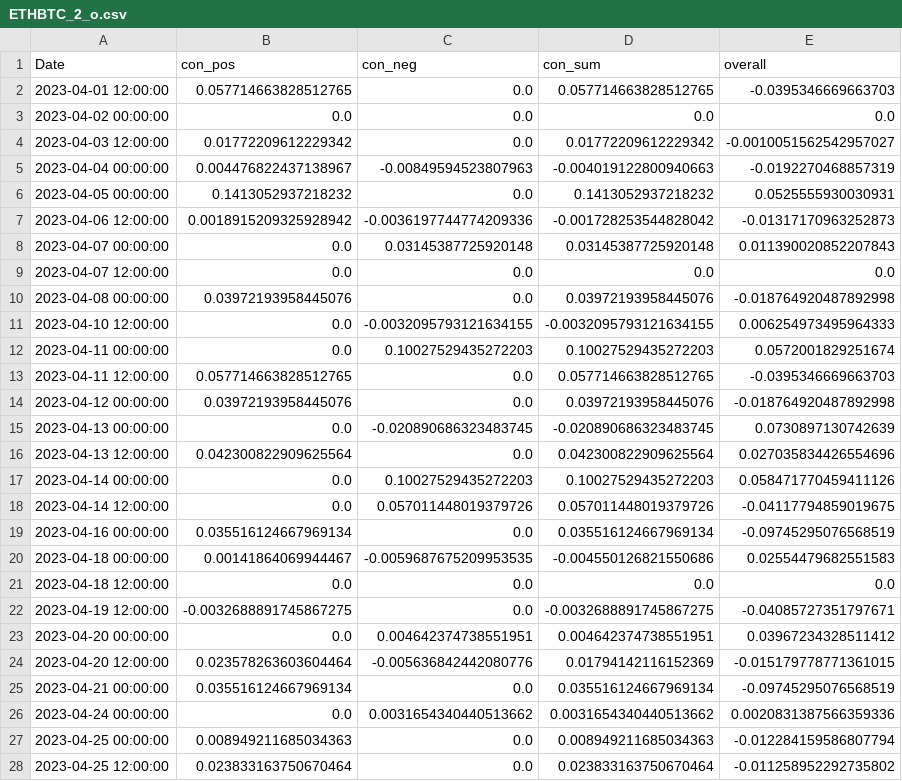
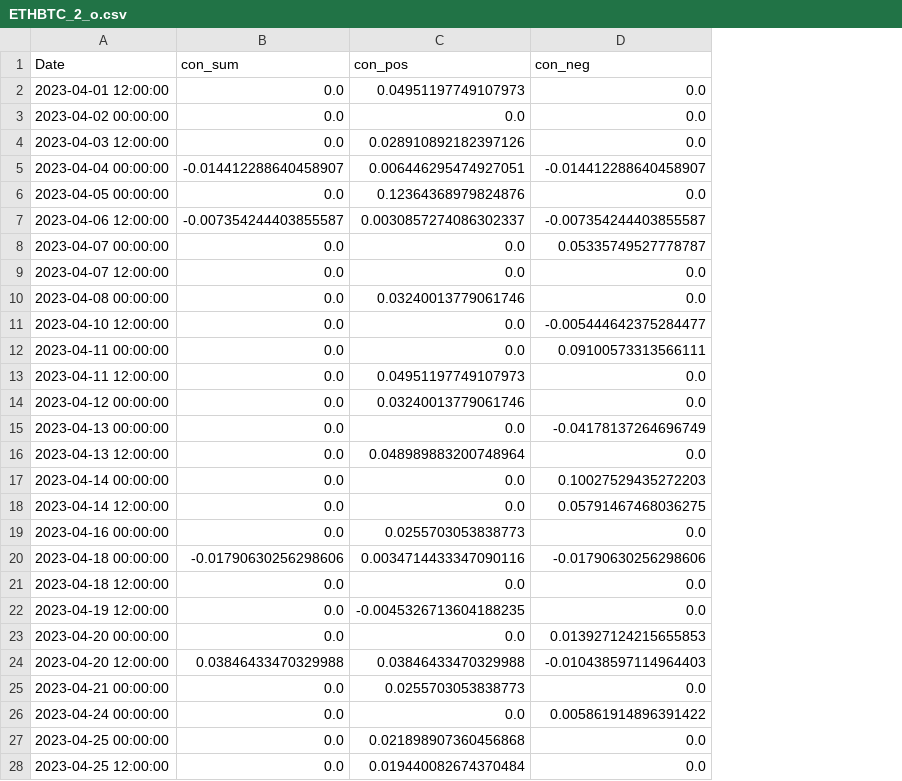
Before and after one commit to CRXIC/QuantConnect, a CSV file: crypto/ETHBTC/ETHBTC_2_o.csv, drawn as a sheet; only a part is shown; removed rows and columns are numbered as before the commit, all else as after; the diff covers the shown part only; the diff names each change by its address in the sheet, - before the commit and + after, or states it on an @@ line.

```diff
--- a/crypto/ETHBTC/ETHBTC_2_o.csv
+++ b/crypto/ETHBTC/ETHBTC_2_o.csv
+column B (con_sum), rows 2-28: 0.0 | 0.0 | 0.0 | -0.014412288640458907 | 0.0 | -0.007354244403855587 | 0.0 | 0.0 | 0.0 | 0.0 | 0.0 | 0.0 | 0.0 | 0.0 | 0.0 | 0.0 | 0.0 | 0.0 | -0.01790630256298606 | 0.0 | 0.0 | 0.0 | 0.03846433470329988 | 0.0 | 0.0 | 0.0 | 0.0
-column D (con_sum), rows 2-28: 0.057714663828512765 | 0.0 | 0.01772209612229342 | -0.004019122800940663 | 0.1413052937218232 | -0.001728253544828042 | 0.03145387725920148 | 0.0 | 0.03972193958445076 | -0.0032095793121634155 | 0.10027529435272203 | 0.057714663828512765 | 0.03972193958445076 | -0.020890686323483745 | 0.042300822909625564 | 0.10027529435272203 | 0.057011448019379726 | 0.035516124667969134 | -0.004550126821550686 | 0.0 | -0.0032688891745867275 | 0.004642374738551951 | 0.01794142116152369 | 0.035516124667969134 | 0.0031654340440513662 | 0.008949211685034363 | 0.023833163750670464
-column E (overall), rows 2-28: -0.0395346669663703 | 0.0 | -0.0010051562542957027 | -0.0192270468857319 | 0.0525555930030931 | -0.01317170963252873 | 0.011390020852207843 | 0.0 | -0.018764920487892998 | 0.006254973495964333 | 0.0572001829251674 | -0.0395346669663703 | -0.018764920487892998 | 0.0730897130742639 | 0.027035834426554696 | 0.058471770459411126 | -0.04117794859019675 | -0.09745295076568519 | 0.02554479682551583 | 0.0 | -0.04085727351797671 | 0.03967234328511412 | -0.015179778771361015 | -0.09745295076568519 | 0.0020831387566359336 | -0.012284159586807794 | -0.011258952292735802
-C2 (con_pos): 0.057714663828512765
+C2 (con_pos): 0.04951197749107973
-C4 (con_pos): 0.01772209612229342
+C4 (con_pos): 0.028910892182397126
-C5 (con_pos): 0.004476822437138967
+C5 (con_pos): 0.006446295474927051
-D5 (con_neg): -0.00849594523807963
+D5 (con_neg): -0.014412288640458907
-C6 (con_pos): 0.1413052937218232
+C6 (con_pos): 0.12364368979824876
-C7 (con_pos): 0.0018915209325928942
+C7 (con_pos): 0.0030857274086302337
-D7 (con_neg): -0.0036197744774209336
+D7 (con_neg): -0.007354244403855587
-D8 (con_neg): 0.03145387725920148
+D8 (con_neg): 0.05335749527778787
-C10 (con_pos): 0.03972193958445076
+C10 (con_pos): 0.03240013779061746
-D11 (con_neg): -0.0032095793121634155
+D11 (con_neg): -0.005444642375284477
-D12 (con_neg): 0.10027529435272203
+D12 (con_neg): 0.09100573313566111
-C13 (con_pos): 0.057714663828512765
+C13 (con_pos): 0.04951197749107973
-C14 (con_pos): 0.03972193958445076
+C14 (con_pos): 0.03240013779061746
-D15 (con_neg): -0.020890686323483745
+D15 (con_neg): -0.04178137264696749
-C16 (con_pos): 0.042300822909625564
+C16 (con_pos): 0.048989883200748964
-D18 (con_neg): 0.057011448019379726
+D18 (con_neg): 0.05791467468036275
-C19 (con_pos): 0.035516124667969134
+C19 (con_pos): 0.0255703053838773
-C20 (con_pos): 0.00141864069944467
+C20 (con_pos): 0.0034714433347090116
-D20 (con_neg): -0.0059687675209953535
+D20 (con_neg): -0.01790630256298606
-C22 (con_pos): -0.0032688891745867275
+C22 (con_pos): -0.0045326713604188235
-D23 (con_neg): 0.004642374738551951
+D23 (con_neg): 0.013927124215655853
-C24 (con_pos): 0.023578263603604464
+C24 (con_pos): 0.03846433470329988
-D24 (con_neg): -0.005636842442080776
+D24 (con_neg): -0.010438597114964403
-C25 (con_pos): 0.035516124667969134
+C25 (con_pos): 0.0255703053838773
-D26 (con_neg): 0.0031654340440513662
+D26 (con_neg): 0.005861914896391422
-C27 (con_pos): 0.008949211685034363
+C27 (con_pos): 0.021898907360456868
-C28 (con_pos): 0.023833163750670464
+C28 (con_pos): 0.019440082674370484
```
Also changed, not shown: 46 edited cells elsewhere in this file.
